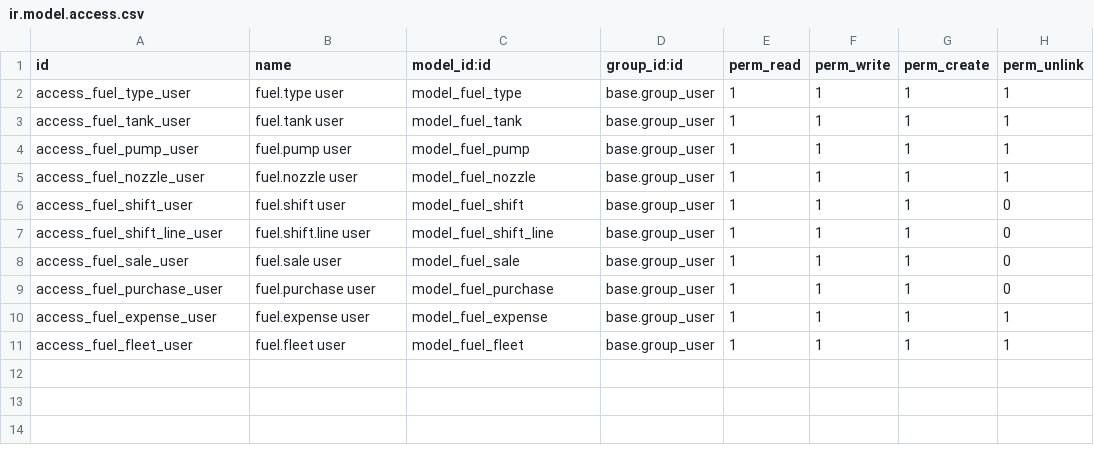
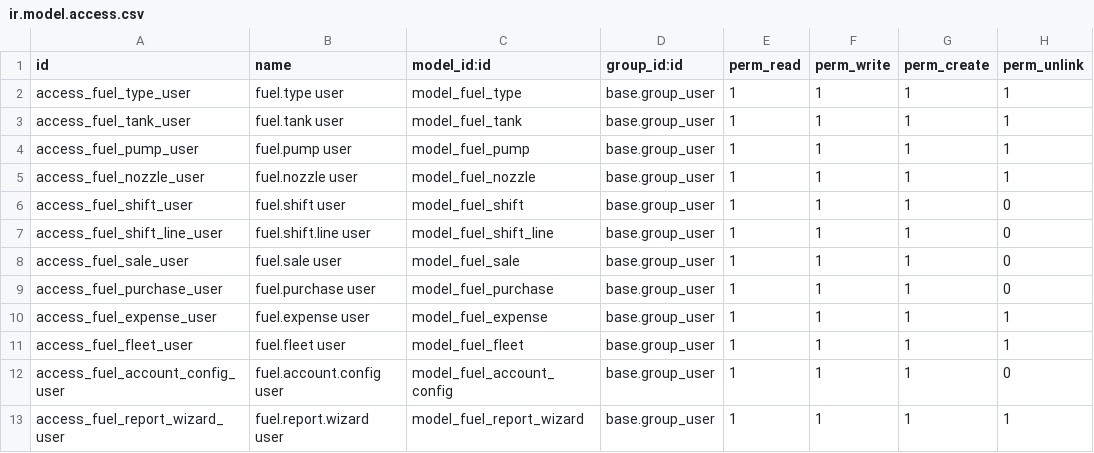
Before and after one commit to anushka-n2204/Fuel_Station_Management_System_Odoo15, a CSV file: fuel_station/security/ir.model.access.csv, drawn as a sheet; the diff names each change by its address in the sheet, - before the commit and + after, or states it on an @@ line.

```diff
--- a/fuel_station/security/ir.model.access.csv
+++ b/fuel_station/security/ir.model.access.csv
+row 12: access_fuel_account_config_user | fuel.account.config user | model_fuel_account_config | base.group_user | 1 | 1 | 1 | 0
+row 13: access_fuel_report_wizard_user | fuel.report.wizard user | model_fuel_report_wizard | base.group_user | 1 | 1 | 1 | 1
```
Also changed, not shown: 14 other files.
